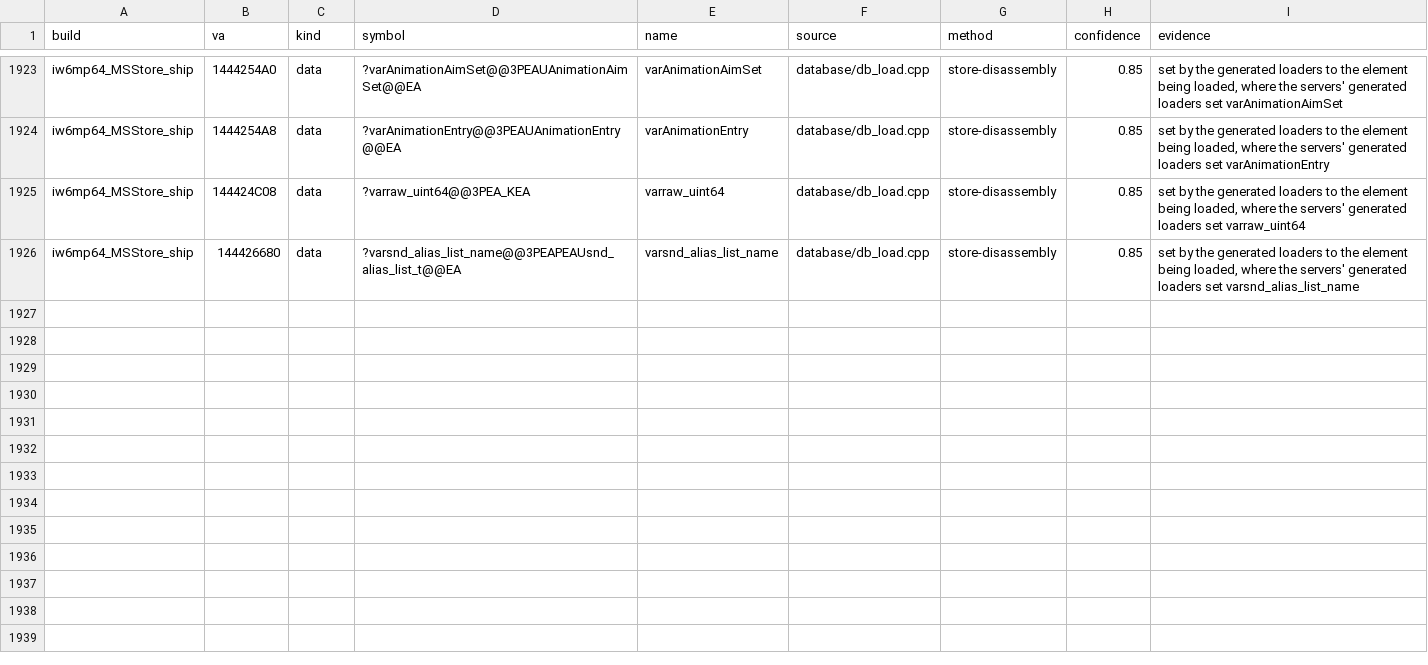
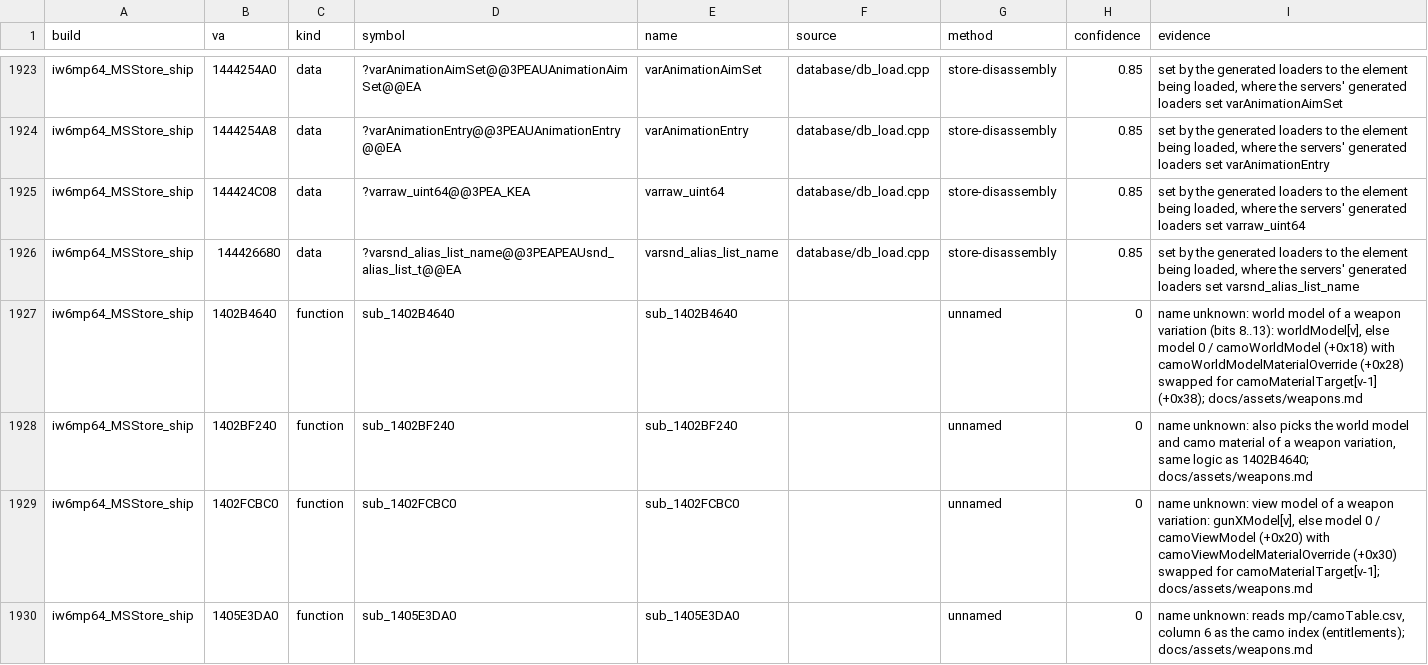
Before and after one commit to lizardpeter/ghosts-decomp, a TSV file: records/names.tsv, drawn as a sheet; only a part is shown, gaps mark what is left out.

```diff
--- a/records/names.tsv
+++ b/records/names.tsv
@@ -1926 +1926,5 @@ iw6mp64_MSStore_ship	144424C08	data	?varraw_uint64@@3PEA_KEA	varraw_uint64	datab
 iw6mp64_MSStore_ship	144426680	data	?varsnd_alias_list_name@@3PEAPEAUsnd_alias_list_t@@EA	varsnd_alias_list_name	database/db_load.cpp	store-disassembly	0.85	set by the generated loaders to the element being loaded, where the servers' generated loaders set varsnd_alias_list_name
+iw6mp64_MSStore_ship	1402B4640	function	sub_1402B4640	sub_1402B4640		unnamed	0	name unknown: world model of a weapon variation (bits 8..13): worldModel[v], else model 0 / camoWorldModel (+0x18) with camoWorldModelMaterialOverride (+0x28) swapped for camoMaterialTarget[v-1] (+0x38); docs/assets/weapons.md
+iw6mp64_MSStore_ship	1402BF240	function	sub_1402BF240	sub_1402BF240		unnamed	0	name unknown: also picks the world model and camo material of a weapon variation, same logic as 1402B4640; docs/assets/weapons.md
+iw6mp64_MSStore_ship	1402FCBC0	function	sub_1402FCBC0	sub_1402FCBC0		unnamed	0	name unknown: view model of a weapon variation: gunXModel[v], else model 0 / camoViewModel (+0x20) with camoViewModelMaterialOverride (+0x30) swapped for camoMaterialTarget[v-1]; docs/assets/weapons.md
+iw6mp64_MSStore_ship	1405E3DA0	function	sub_1405E3DA0	sub_1405E3DA0		unnamed	0	name unknown: reads mp/camoTable.csv, column 6 as the camo index (entitlements); docs/assets/weapons.md
```
Also changed, not shown: 6 other files.
